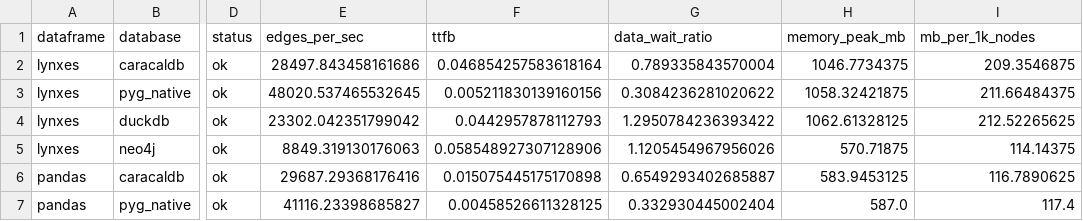
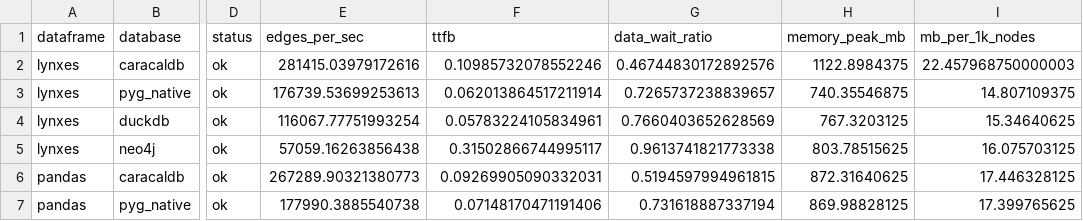
Before and after one commit to eastlighting1/OSS_Benchmark, a CSV file: TASK 3/outputs/raw/benchmark_default.csv, drawn as a sheet; only a part is shown, gaps mark what is left out; the diff covers the shown part only; the diff names each change by its address in the sheet, - before the commit and + after, or states it on an @@ line.

```diff
--- a/TASK 3/outputs/raw/benchmark_default.csv
+++ b/TASK 3/outputs/raw/benchmark_default.csv
-E2 (edges_per_sec): 28497.843458161686
+E2 (edges_per_sec): 281415.03979172616
-F2 (ttfb): 0.046854257583618164
+F2 (ttfb): 0.10985732078552246
-G2 (data_wait_ratio): 0.789335843570004
+G2 (data_wait_ratio): 0.46744830172892576
-H2 (memory_peak_mb): 1046.7734375
+H2 (memory_peak_mb): 1122.8984375
-I2 (mb_per_1k_nodes): 209.3546875
+I2 (mb_per_1k_nodes): 22.457968750000003
-E3 (edges_per_sec): 48020.537465532645
+E3 (edges_per_sec): 176739.53699253613
-F3 (ttfb): 0.005211830139160156
+F3 (ttfb): 0.062013864517211914
-G3 (data_wait_ratio): 0.3084236281020622
+G3 (data_wait_ratio): 0.7265737238839657
-H3 (memory_peak_mb): 1058.32421875
+H3 (memory_peak_mb): 740.35546875
-I3 (mb_per_1k_nodes): 211.66484375
+I3 (mb_per_1k_nodes): 14.807109375
-E4 (edges_per_sec): 23302.042351799042
+E4 (edges_per_sec): 116067.77751993254
-F4 (ttfb): 0.0442957878112793
+F4 (ttfb): 0.05783224105834961
-G4 (data_wait_ratio): 1.2950784236393422
+G4 (data_wait_ratio): 0.7660403652628569
-H4 (memory_peak_mb): 1062.61328125
+H4 (memory_peak_mb): 767.3203125
-I4 (mb_per_1k_nodes): 212.52265625
+I4 (mb_per_1k_nodes): 15.34640625
-E5 (edges_per_sec): 8849.319130176063
+E5 (edges_per_sec): 57059.16263856438
-F5 (ttfb): 0.058548927307128906
+F5 (ttfb): 0.31502866744995117
-G5 (data_wait_ratio): 1.1205454967956026
+G5 (data_wait_ratio): 0.9613741821773338
-H5 (memory_peak_mb): 570.71875
+H5 (memory_peak_mb): 803.78515625
-I5 (mb_per_1k_nodes): 114.14375
+I5 (mb_per_1k_nodes): 16.075703125
-E6 (edges_per_sec): 29687.29368176416
+E6 (edges_per_sec): 267289.90321380773
-F6 (ttfb): 0.015075445175170898
+F6 (ttfb): 0.09269905090332031
-G6 (data_wait_ratio): 0.6549293402685887
+G6 (data_wait_ratio): 0.5194597994961815
-H6 (memory_peak_mb): 583.9453125
+H6 (memory_peak_mb): 872.31640625
-I6 (mb_per_1k_nodes): 116.7890625
+I6 (mb_per_1k_nodes): 17.446328125
-E7 (edges_per_sec): 41116.23398685827
+E7 (edges_per_sec): 177990.3885540738
-F7 (ttfb): 0.00458526611328125
+F7 (ttfb): 0.07148170471191406
-G7 (data_wait_ratio): 0.332930445002404
+G7 (data_wait_ratio): 0.731618887337194
-H7 (memory_peak_mb): 587.0
+H7 (memory_peak_mb): 869.98828125
-I7 (mb_per_1k_nodes): 117.4
+I7 (mb_per_1k_nodes): 17.399765625
```
Also changed, not shown: 50 edited cells elsewhere in this file, TASK 3/outputs/comparison_benchmark.csv, TASK 3/outputs/raw/benchmark_filtered.csv, 19 other files.
